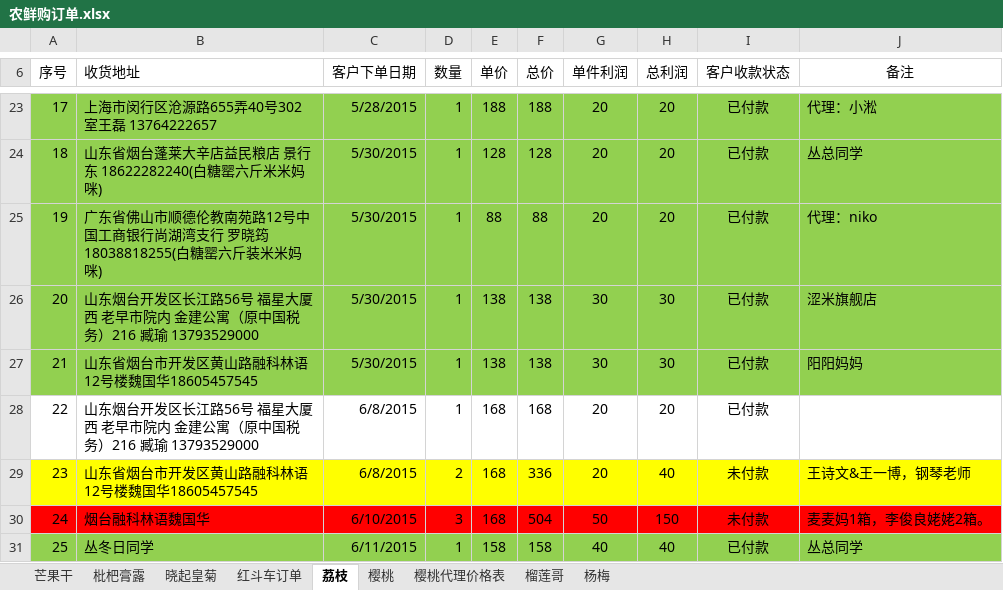
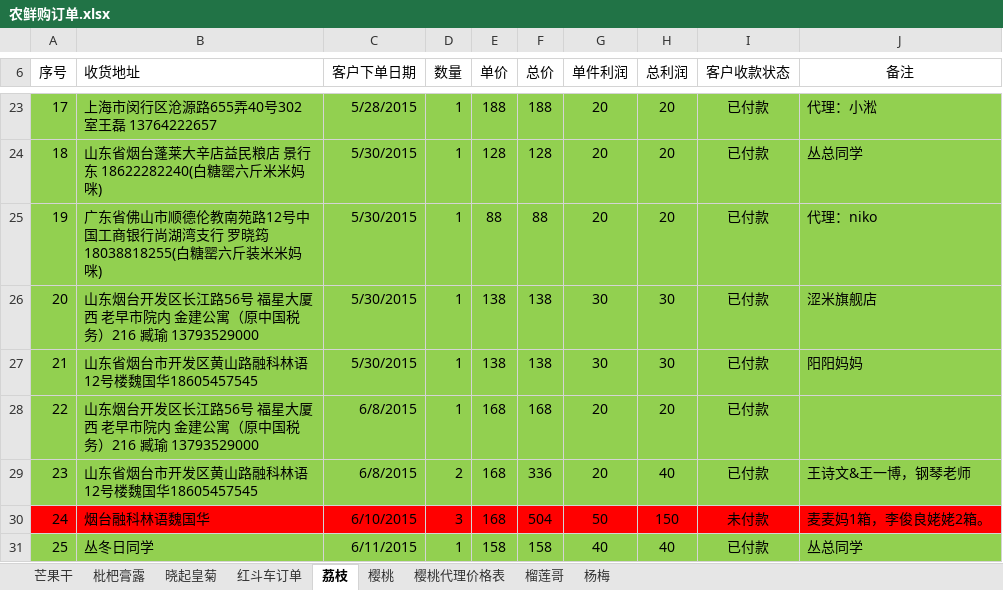
Before and after one commit to ettor/miyou, an Excel workbook: Documents/农鲜购订单.xlsx, sheet 荔枝, drawn as a sheet; only a part is shown, gaps mark what is left out; values as stored, in another font and other column widths than the file's, no borders; the diff names each change by its address in the sheet, - before the commit and + after, or states it on an @@ line.

```diff
--- a/Documents/农鲜购订单.xlsx (sheet 荔枝)
+++ b/Documents/农鲜购订单.xlsx (sheet 荔枝)
-A28:J28 fill: none
+A28:J28 fill: #92D050
-A29:J29 fill: #FFFF00
+A29:J29 fill: #92D050
-I29 (客户收款状态): 未付款
+I29 (客户收款状态): 已付款
```
